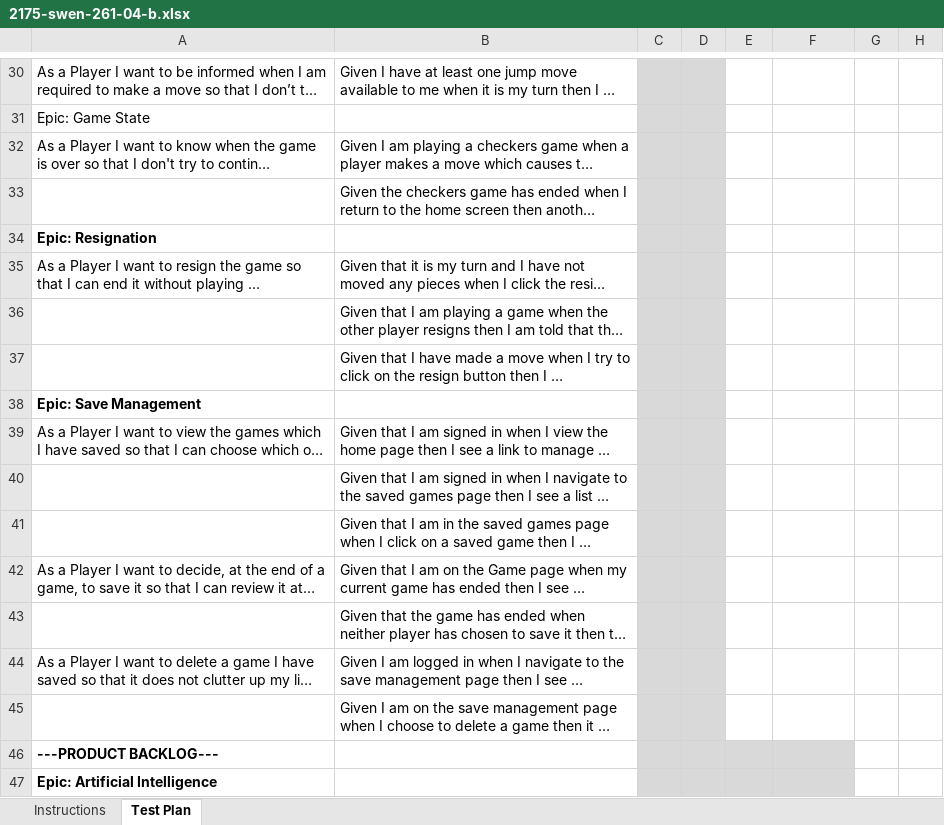
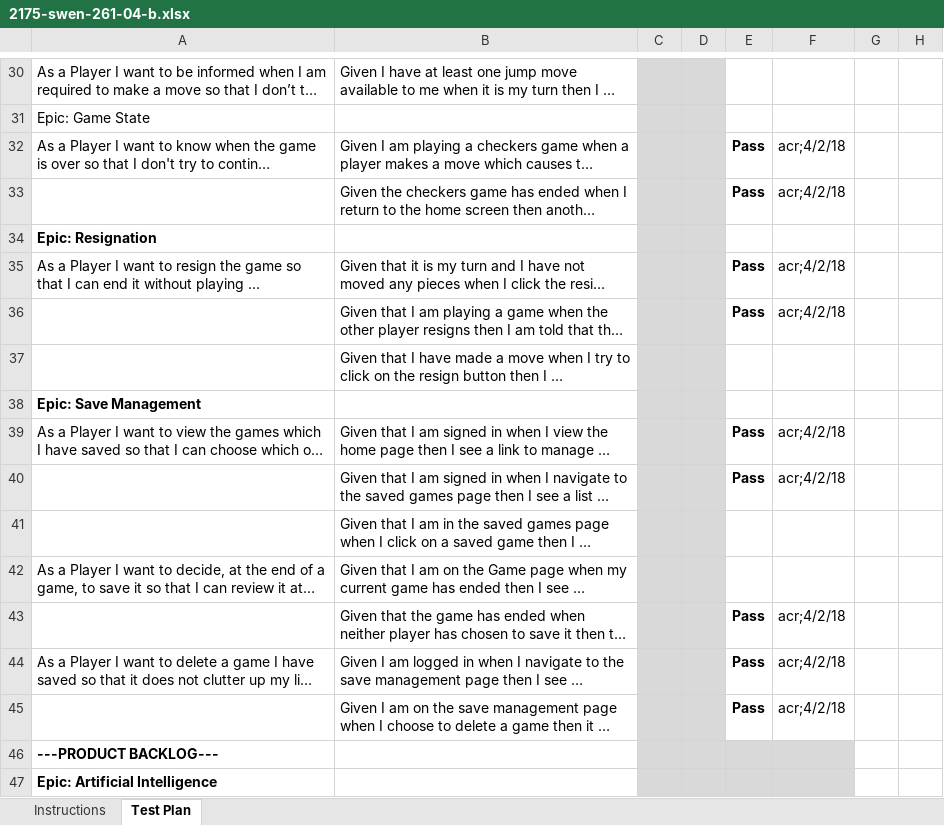
Before and after one commit to peterfab9845/WebCheckers, an Excel workbook: etc/2175-swen-261-04-b.xlsx, sheet Test Plan, drawn as a sheet; only a part is shown, gaps mark what is left out; long unchanged cells end in …; values as stored, in another font and other column widths than the file's, no borders; conditional formats not drawn; the diff names each change by its address in the sheet, - before the commit and + after, or states it on an @@ line.

Commit message:
Filled out thing of the acceptance criteria

```diff
--- a/etc/2175-swen-261-04-b.xlsx (sheet Test Plan)
+++ b/etc/2175-swen-261-04-b.xlsx (sheet Test Plan)
-E32:E33: (empty)
+E32:E33: Pass
-F32:F33: (empty)
+F32:F33: acr;4/2/18
-E35:E36: (empty)
+E35:E36: Pass
-F35:F36: (empty)
+F35:F36: acr;4/2/18
-E39:E40: (empty)
+E39:E40: Pass
-F39:F40: (empty)
+F39:F40: acr;4/2/18
-E43:E45: (empty)
+E43:E45: Pass
-F43:F45: (empty)
+F43:F45: acr;4/2/18
```
